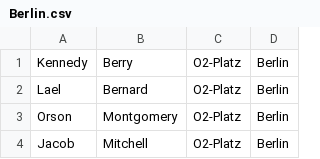
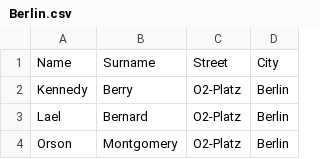
Before and after one commit to wijon/mps-phonebook, a CSV file: src/main/scala/PhoneBookStream/data/Berlin.csv, drawn as a sheet; only a part is shown; the shorter side is filled out with more unchanged rows; the diff names each change by its address in the sheet, - before the commit and + after, or states it on an @@ line.

```diff
--- a/src/main/scala/PhoneBookStream/data/Berlin.csv
+++ b/src/main/scala/PhoneBookStream/data/Berlin.csv
+row 1: Name | Surname | Street | City
```
Also changed, not shown: src/main/scala/PhoneBook/data/Berlin.csv, src/main/scala/PhoneBookStream/data/Bochum.csv, 11 other files.
